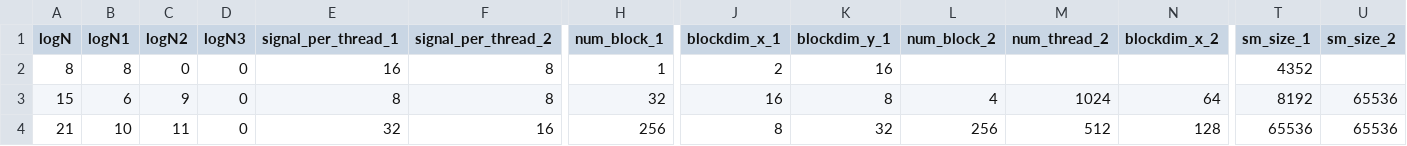
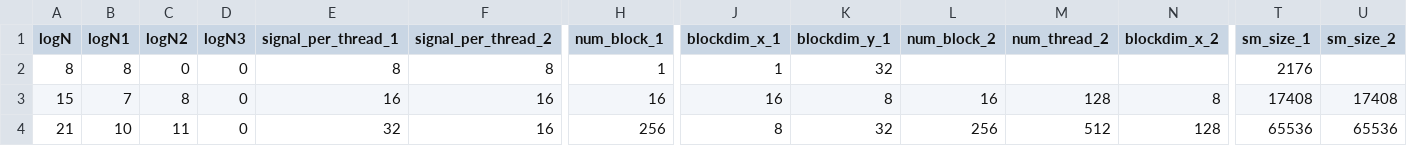
Before and after one commit to shixun404/HPCDeepNeuralNetworks, a CSV file: kernel/ft_fft_batch/include/code_gen/parameter_radix2.csv, drawn as a sheet; only a part is shown, gaps mark what is left out; the diff names each change by its address in the sheet, - before the commit and + after, or states it on an @@ line.

```diff
--- a/kernel/ft_fft_batch/include/code_gen/parameter_radix2.csv
+++ b/kernel/ft_fft_batch/include/code_gen/parameter_radix2.csv
-E2 (signal_per_thread_1): 16
+E2 (signal_per_thread_1): 8
-J2 (blockdim_x_1): 2
+J2 (blockdim_x_1): 1
-K2 (blockdim_y_1): 16
+K2 (blockdim_y_1): 32
-T2 (sm_size_1): 4352
+T2 (sm_size_1): 2176
-B3 (logN1): 6
+B3 (logN1): 7
-C3 (logN2): 9
+C3 (logN2): 8
-E3 (signal_per_thread_1): 8
+E3 (signal_per_thread_1): 16
-F3 (signal_per_thread_2): 8
+F3 (signal_per_thread_2): 16
-H3 (num_block_1): 32
+H3 (num_block_1): 16
-L3 (num_block_2): 4
+L3 (num_block_2): 16
-M3 (num_thread_2): 1024
+M3 (num_thread_2): 128
-N3 (blockdim_x_2): 64
+N3 (blockdim_x_2): 8
-T3 (sm_size_1): 8192
+T3 (sm_size_1): 17408
-U3 (sm_size_2): 65536
+U3 (sm_size_2): 17408
```
Also changed, not shown: 13 other files.
